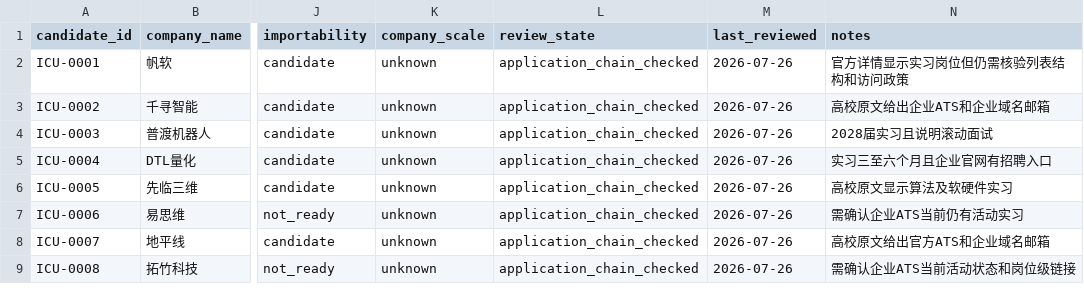
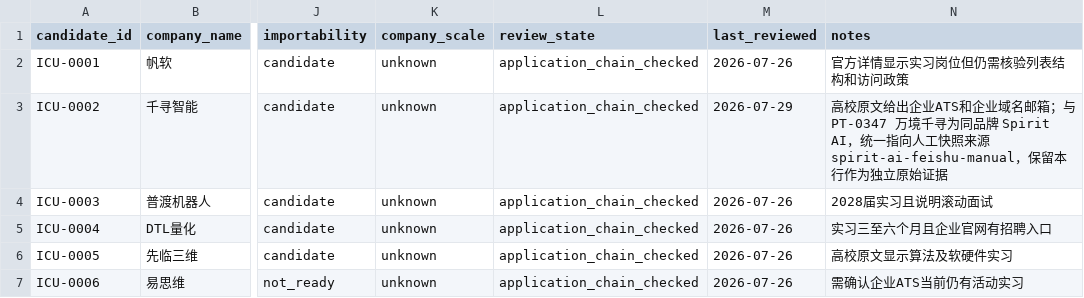
Before and after one commit to CodeVoyager21932/Aijob, a CSV file: docs/evidence/ingestion/internship-company-universe.csv, drawn as a sheet; only a part is shown, gaps mark what is left out; the shorter side is filled out with more unchanged rows; the diff names each change by its address in the sheet, - before the commit and + after, or states it on an @@ line.

```diff
--- a/docs/evidence/ingestion/internship-company-universe.csv
+++ b/docs/evidence/ingestion/internship-company-universe.csv
-M3 (last_reviewed): 2026-07-26
+M3 (last_reviewed): 2026-07-29
-N3 (notes): …域名邮箱
+N3 (notes): …域名邮箱；与 PT-0347 万境千寻为同品牌 Spirit AI，统一指向人工快照来源 spirit-ai-feishu-manual，保留本行作为独立原始证据
```
Also changed, not shown: docs/evidence/ingestion/priority-track-candidates-301-400.csv, docs/evidence/ingestion/priority-track-candidates-601-700.csv, 6 other files.
